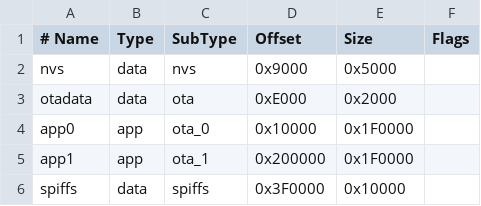
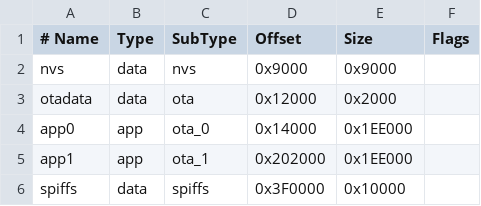
Before and after one commit to cnuma/AquaLook, a CSV file: aqualook_partitions.csv, drawn as a sheet.

Commit message:
fix(storage): enlarge NVS partition while preserving OTA layout

```diff
--- a/aqualook_partitions.csv
+++ b/aqualook_partitions.csv
@@ -1,6 +1,6 @@
 # Name,     Type, SubType, Offset,   Size,     Flags
-nvs,        data, nvs,     0x9000,   0x5000,
-otadata,    data, ota,     0xE000,   0x2000,
-app0,       app,  ota_0,   0x10000,  0x1F0000,
-app1,       app,  ota_1,   0x200000, 0x1F0000,
+nvs,        data, nvs,     0x9000,   0x9000,
+otadata,    data, ota,     0x12000,  0x2000,
+app0,       app,  ota_0,   0x14000,  0x1EE000,
+app1,       app,  ota_1,   0x202000, 0x1EE000,
 spiffs,     data, spiffs,  0x3F0000, 0x10000,
```
